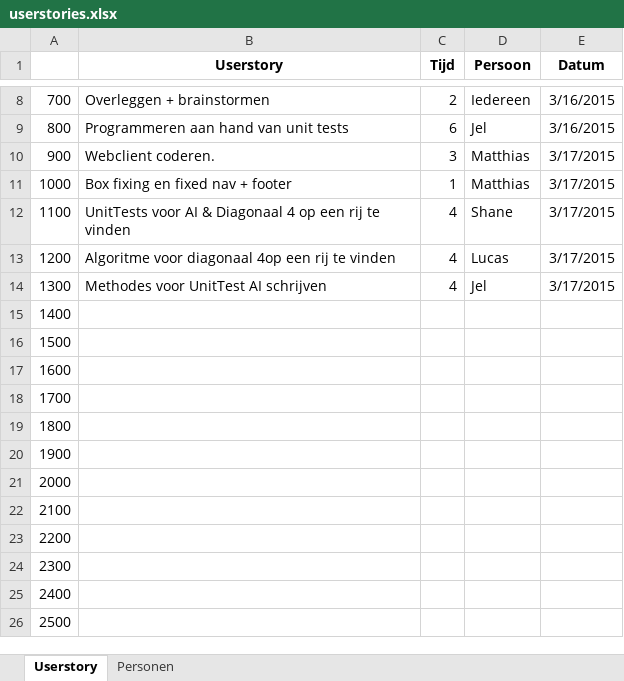
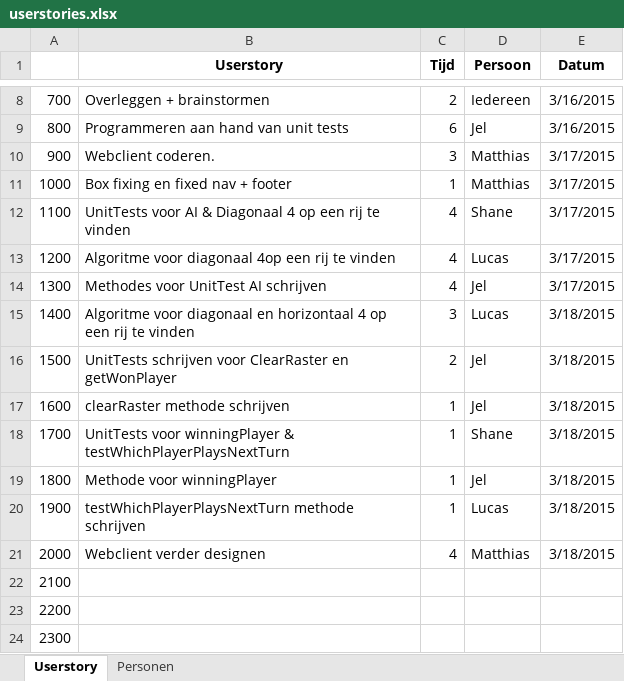
Before and after one commit to JSadones/ConnectX, an Excel workbook: docs/userstories.xlsx, sheet Userstory, drawn as a sheet; only a part is shown, gaps mark what is left out; the shorter side is filled out with more unchanged rows; values as stored, in another font and other column widths than the file's, no borders; the diff names each change by its address in the sheet, - before the commit and + after, or states it on an @@ line.

Commit message:
Userstories aanpassen +

```diff
--- a/docs/userstories.xlsx (sheet Userstory)
+++ b/docs/userstories.xlsx (sheet Userstory)
-B15 (Userstory): (empty)
+B15 (Userstory): Algoritme voor diagonaal en horizontaal 4 op een rij te vinden
-C15 (Tijd): (empty)
+C15 (Tijd): 3
-D15 (Persoon): (empty)
+D15 (Persoon): Lucas
-E15:E21 (Datum): (empty)
+E15:E21 (Datum): 3/18/2015
-B16 (Userstory): (empty)
+B16 (Userstory): UnitTests schrijven voor ClearRaster en getWonPlayer
-C16 (Tijd): (empty)
+C16 (Tijd): 2
-D16:D17 (Persoon): (empty)
+D16:D17 (Persoon): Jel
-B17 (Userstory): (empty)
+B17 (Userstory): clearRaster methode schrijven
-C17:C20 (Tijd): (empty)
+C17:C20 (Tijd): 1
-B18 (Userstory): (empty)
+B18 (Userstory): UnitTests voor winningPlayer & testWhichPlayerPlaysNextTurn
-D18 (Persoon): (empty)
+D18 (Persoon): Shane
-B19 (Userstory): (empty)
+B19 (Userstory): Methode voor winningPlayer
-D19 (Persoon): (empty)
+D19 (Persoon): Jel
-B20 (Userstory): (empty)
+B20 (Userstory): testWhichPlayerPlaysNextTurn methode schrijven
-D20 (Persoon): (empty)
+D20 (Persoon): Lucas
-B21 (Userstory): (empty)
+B21 (Userstory): Webclient verder designen
-C21 (Tijd): (empty)
+C21 (Tijd): 4
-D21 (Persoon): (empty)
+D21 (Persoon): Matthias
```
Also changed, not shown: 7 other files.
